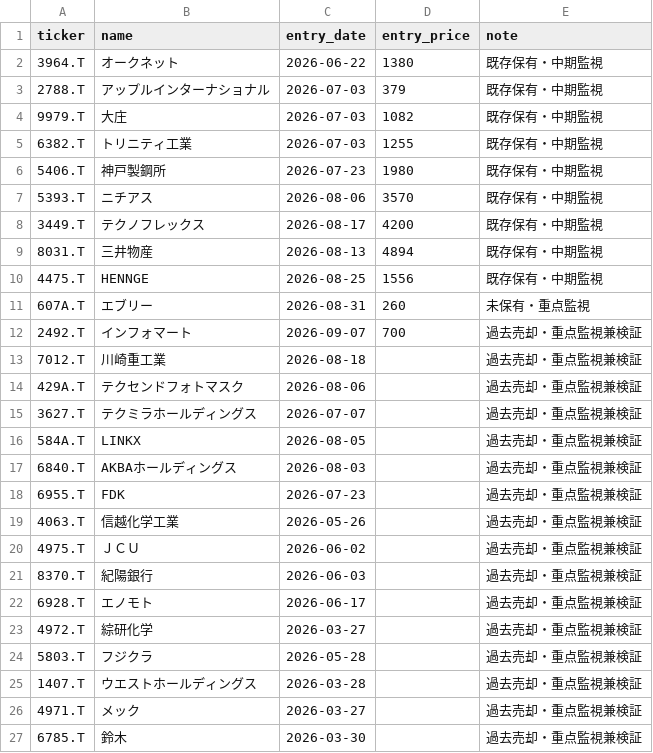
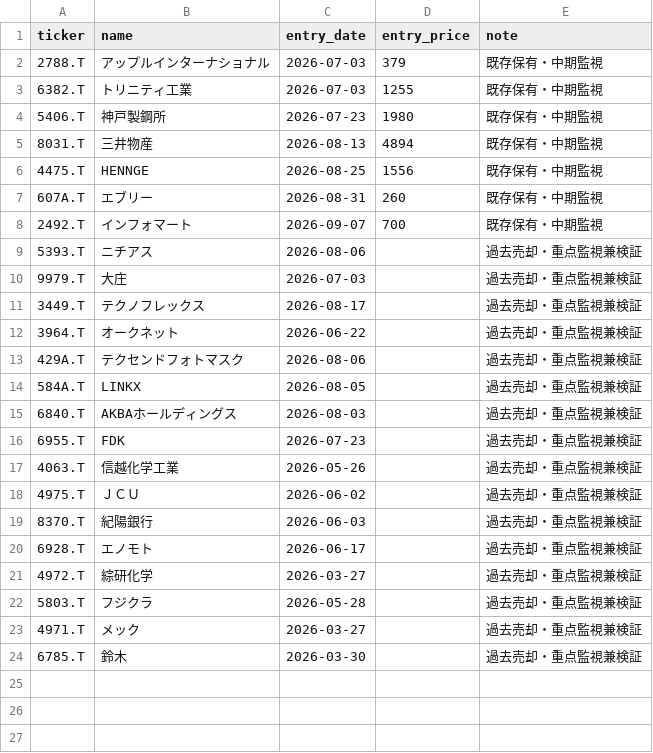
Before and after one commit to naoyann3/long-term-screener, a CSV file: tracked_tickers.csv, drawn as a sheet.

Commit message:
Update tracked_tickers.csv

```diff
--- a/tracked_tickers.csv
+++ b/tracked_tickers.csv
@@ -1,16 +1,14 @@
 ticker,name,entry_date,entry_price,note
-3964.T,オークネット,2026-06-22,1380,既存保有・中期監視
 2788.T,アップルインターナショナル,2026-07-03,379,既存保有・中期監視
-9979.T,大庄,2026-07-03,1082,既存保有・中期監視
 6382.T,トリニティ工業,2026-07-03,1255,既存保有・中期監視
 5406.T,神戸製鋼所,2026-07-23,1980,既存保有・中期監視
-5393.T,ニチアス,2026-08-06,3570,既存保有・中期監視
-3449.T,テクノフレックス,2026-08-17,4200,既存保有・中期監視
 8031.T,三井物産,2026-08-13,4894,既存保有・中期監視
 4475.T,HENNGE,2026-08-25,1556,既存保有・中期監視
-607A.T,エブリー,2026-08-31,260,未保有・重点監視
-2492.T,インフォマート,2026-09-07,700,過去売却・重点監視兼検証
-7012.T,川崎重工業,2026-08-18,,過去売却・重点監視兼検証
+607A.T,エブリー,2026-08-31,260,既存保有・中期監視
+2492.T,インフォマート,2026-09-07,700,既存保有・中期監視
+5393.T,ニチアス,2026-08-06,,過去売却・重点監視兼検証
+9979.T,大庄,2026-07-03,,過去売却・重点監視兼検証
+3449.T,テクノフレックス,2026-08-17,,過去売却・重点監視兼検証
+3964.T,オークネット,2026-06-22,,過去売却・重点監視兼検証
 429A.T,テクセンドフォトマスク,2026-08-06,,過去売却・重点監視兼検証
-3627.T,テクミラホールディングス,2026-07-07,,過去売却・重点監視兼検証
 584A.T,LINKX,2026-08-05,,過去売却・重点監視兼検証
@@ -24,3 +22,2 @@ ticker,name,entry_date,entry_price,note
 5803.T,フジクラ,2026-05-28,,過去売却・重点監視兼検証
-1407.T,ウエストホールディングス,2026-03-28,,過去売却・重点監視兼検証
 4971.T,メック,2026-03-27,,過去売却・重点監視兼検証
```
